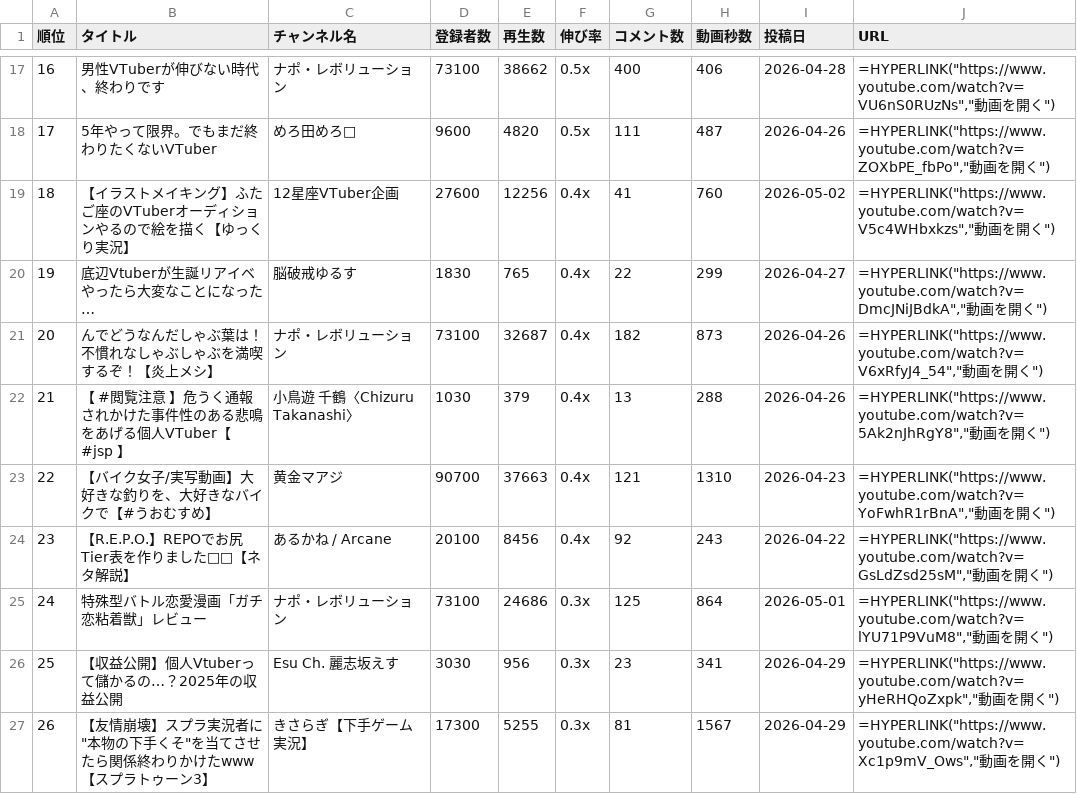
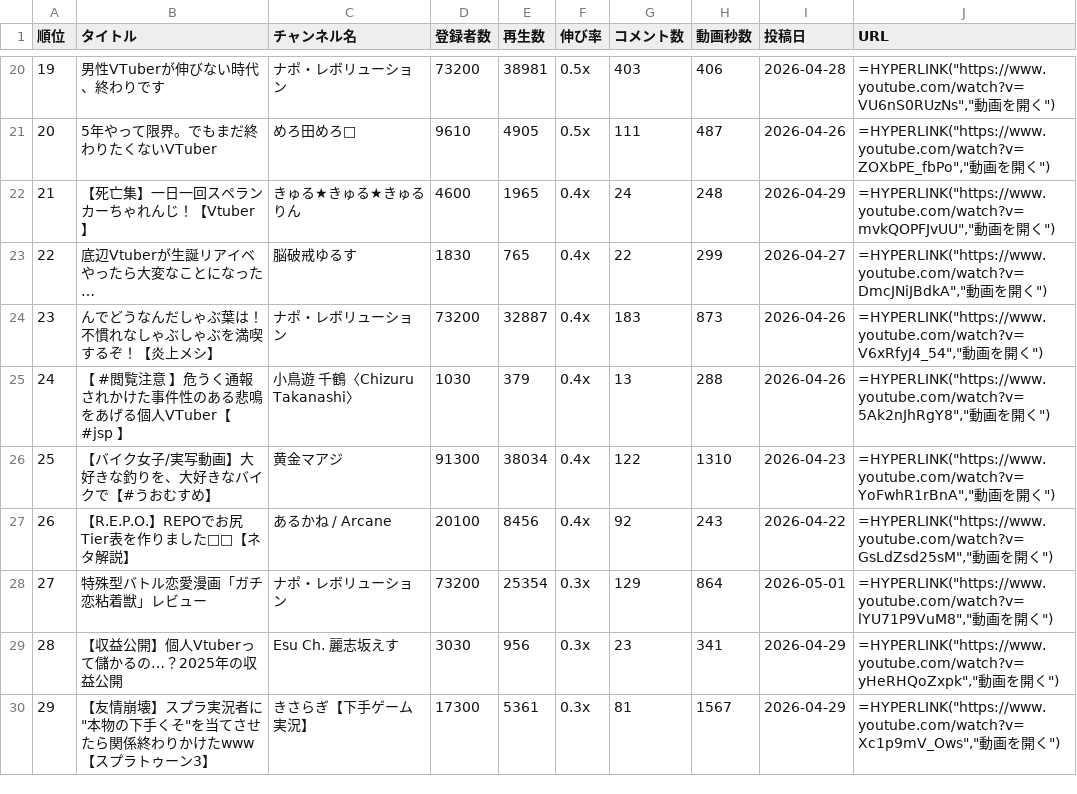
Before and after one commit to vtuberoffice07-cell/youtube-shorts-ranking, a CSV file: long_output.csv, drawn as a sheet; only a part is shown, gaps mark what is left out; removed rows and columns are numbered as before the commit, all else as after; the diff covers the shown part only; the diff names each change by its address in the sheet, - before the commit and + after, or states it on an @@ line.

```diff
--- a/long_output.csv
+++ b/long_output.csv
@@ column A (順位) renumbered from row 3 down @@
-D20 (登録者数): 73100
+D20 (登録者数): 73200
-E20 (再生数): 38662
+E20 (再生数): 38981
-G20 (コメント数): 400
+G20 (コメント数): 403
-D21 (登録者数): 9600
+D21 (登録者数): 9610
-E21 (再生数): 4820
+E21 (再生数): 4905
-row 19: 18 | 【イラストメイキング】ふたご座のVTuberオーディションやるので絵を描く【ゆっくり実況】 | 12星座VTuber企画 | 27600 | 12256 | 0.4x | 41 | 760 | 2026-05-02 | =HYPERLINK("https://www.youtube.com/watch?v=V5c4WHbxkzs","動画を開く")
+row 22: 21 | 【死亡集】一日一回スペランカーちゃれんじ！【Vtuber】 | きゅる★きゅる★きゅるりん | 4600 | 1965 | 0.4x | 24 | 248 | 2026-04-29 | =HYPERLINK("https://www.youtube.com/watch?v=mvkQOPFJvUU","動画を開く")
-D24 (登録者数): 73100
+D24 (登録者数): 73200
-E24 (再生数): 32687
+E24 (再生数): 32887
-G24 (コメント数): 182
+G24 (コメント数): 183
-D26 (登録者数): 90700
+D26 (登録者数): 91300
-E26 (再生数): 37663
+E26 (再生数): 38034
-G26 (コメント数): 121
+G26 (コメント数): 122
-D28 (登録者数): 73100
+D28 (登録者数): 73200
-E28 (再生数): 24686
+E28 (再生数): 25354
-G28 (コメント数): 125
+G28 (コメント数): 129
-E30 (再生数): 5255
+E30 (再生数): 5361
```
Also changed, not shown: 6 added rows, 3 removed rows and 21 edited cells elsewhere in this file, ranking_all_output.csv, ranking_output.csv, 17 other files.
